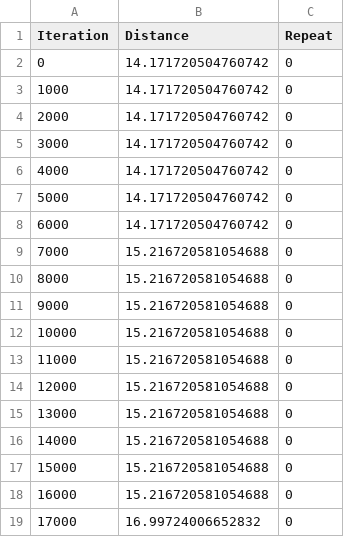
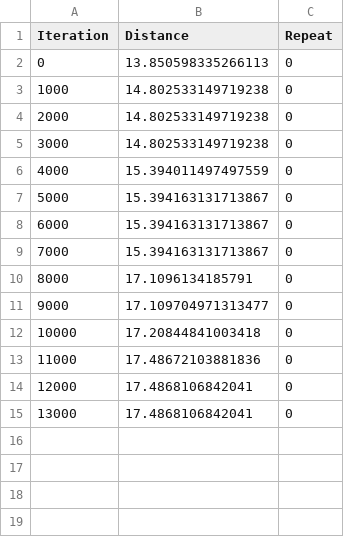
Before and after one commit to PatP15/robot-evolution, a CSV file: evolve_robot.csv, drawn as a sheet.

```diff
--- a/evolve_robot.csv
+++ b/evolve_robot.csv
@@ -1,19 +1,15 @@
 Iteration,Distance,Repeat
-0,14.171720504760742,0
-1000,14.171720504760742,0
-2000,14.171720504760742,0
-3000,14.171720504760742,0
-4000,14.171720504760742,0
-5000,14.171720504760742,0
-6000,14.171720504760742,0
-7000,15.216720581054688,0
-8000,15.216720581054688,0
-9000,15.216720581054688,0
-10000,15.216720581054688,0
-11000,15.216720581054688,0
-12000,15.216720581054688,0
-13000,15.216720581054688,0
-14000,15.216720581054688,0
-15000,15.216720581054688,0
-16000,15.216720581054688,0
-17000,16.99724006652832,0
+0,13.850598335266113,0
+1000,14.802533149719238,0
+2000,14.802533149719238,0
+3000,14.802533149719238,0
+4000,15.394011497497559,0
+5000,15.394163131713867,0
+6000,15.394163131713867,0
+7000,15.394163131713867,0
+8000,17.1096134185791,0
+9000,17.109704971313477,0
+10000,17.20844841003418,0
+11000,17.48672103881836,0
+12000,17.4868106842041,0
+13000,17.4868106842041,0
```
Also changed, not shown: 2 other files.
